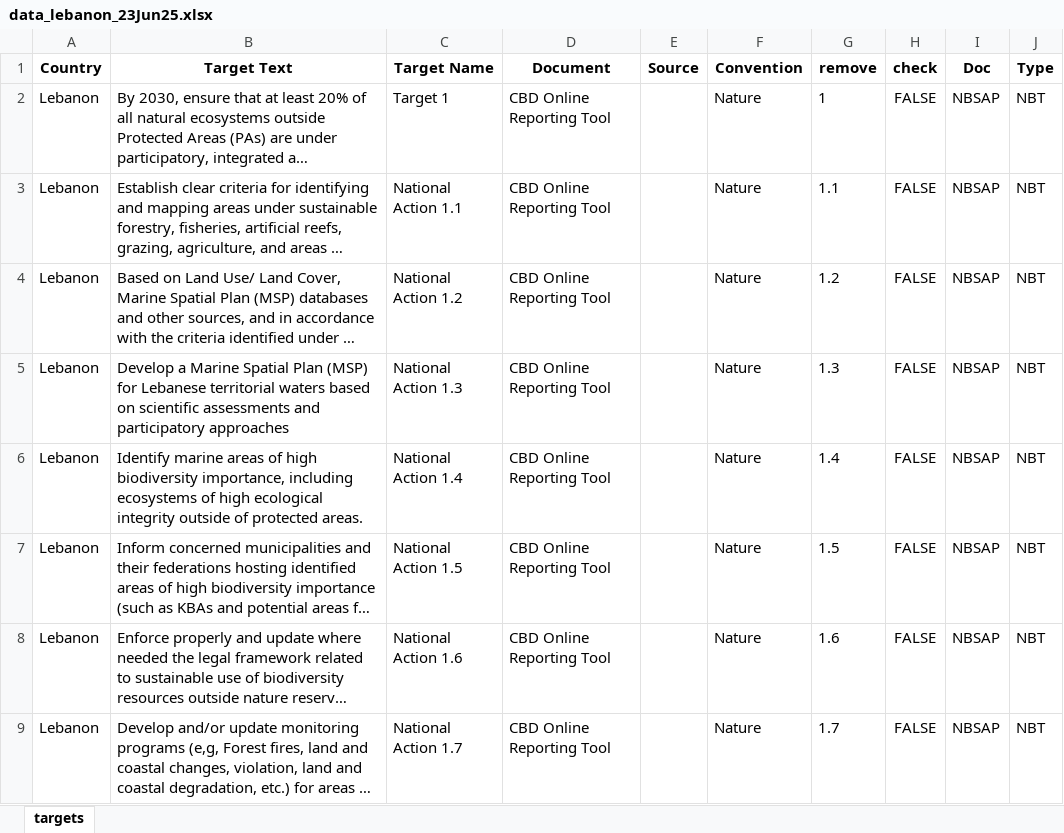
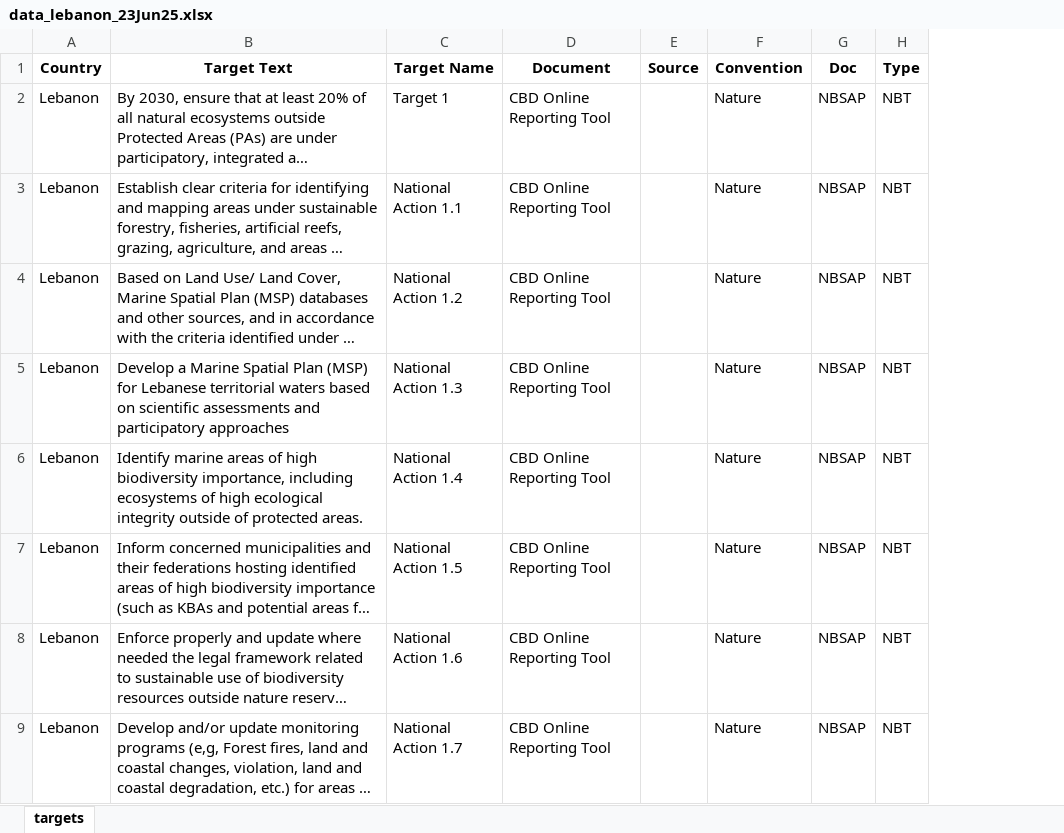
Before and after one commit to anutabutsko/TargetAssessmentReport, an Excel workbook: data/countries/lebanon/data_lebanon_23Jun25.xlsx, sheet targets, drawn as a sheet; only a part is shown; long unchanged cells end in …; values as stored, in another font and other column widths than the file's, no borders; the diff names each change by its address in the sheet, - before the commit and + after, or states it on an @@ line.

Commit message:
Lebanon data

```diff
--- a/data/countries/lebanon/data_lebanon_23Jun25.xlsx (sheet targets)
+++ b/data/countries/lebanon/data_lebanon_23Jun25.xlsx (sheet targets)
-column G (remove), rows 2-9: 1 | 1.1 | 1.2 | 1.3 | 1.4 | 1.5 | 1.6 | 1.7
-column H (check), rows 2-9: all FALSE
```
Also changed, not shown: 3 other files.
